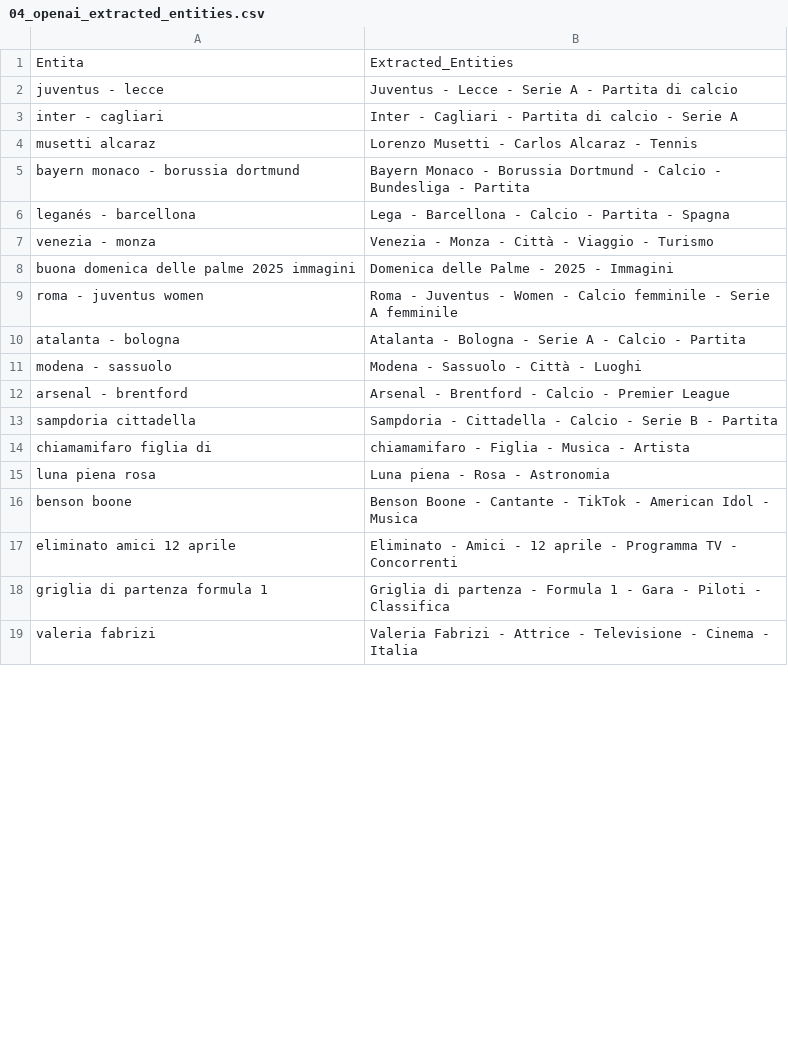
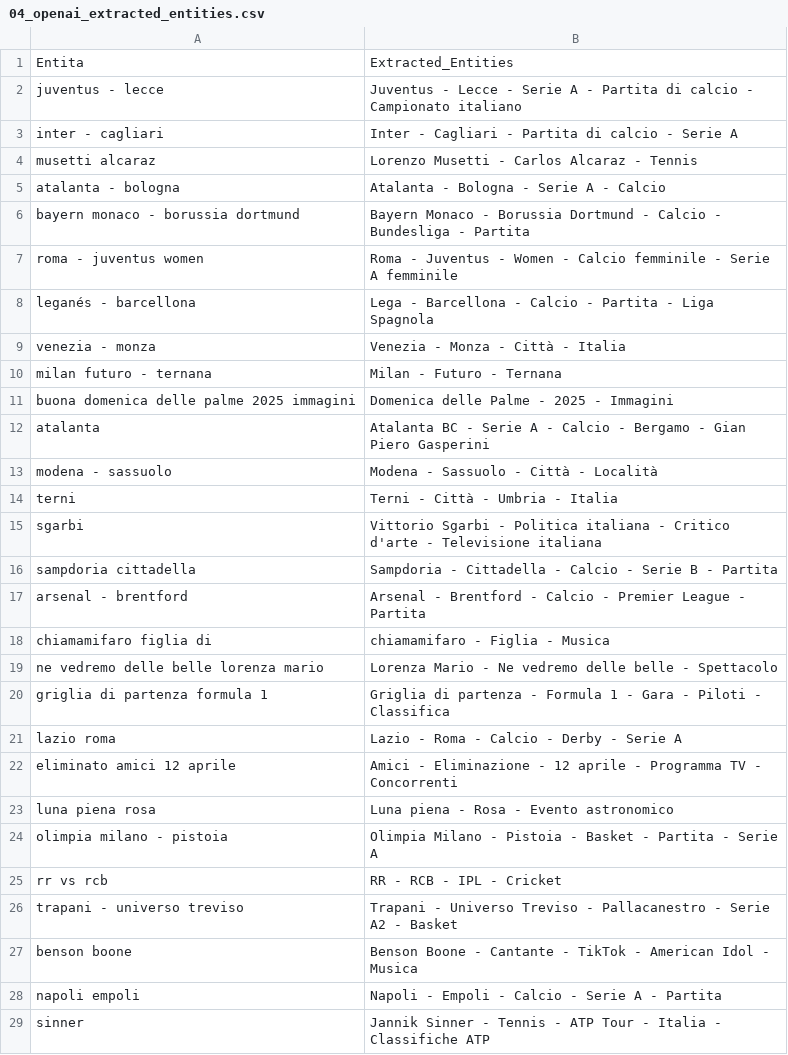
Before and after one commit to maledizionisrls/discover-prophet-website, a CSV file: checkpoint_data/04_openai_extracted_entities.csv, drawn as a sheet; only a part is shown; the shorter side is filled out with more unchanged rows; the diff covers the shown part only.

```diff
--- a/checkpoint_data/04_openai_extracted_entities.csv
+++ b/checkpoint_data/04_openai_extracted_entities.csv
@@ -1,18 +1,29 @@
 Entita,Extracted_Entities
-juventus - lecce,Juventus - Lecce - Serie A - Partita di calcio
+juventus - lecce,Juventus - Lecce - Serie A - Partita di calcio - Campionato italiano
 inter - cagliari,Inter - Cagliari - Partita di calcio - Serie A
 musetti alcaraz,Lorenzo Musetti - Carlos Alcaraz - Tennis
+atalanta - bologna,Atalanta - Bologna - Serie A - Calcio
 bayern monaco - borussia dortmund,Bayern Monaco - Borussia Dortmund - Calcio - Bundesliga - Partita
-leganés - barcellona,Lega - Barcellona - Calcio - Partita - Spagna
-venezia - monza,Venezia - Monza - Città - Viaggio - Turismo
+roma - juventus women,Roma - Juventus - Women - Calcio femminile - Serie A femminile
+leganés - barcellona,Lega - Barcellona - Calcio - Partita - Liga Spagnola
+venezia - monza,Venezia - Monza - Città - Italia
+milan futuro - ternana,Milan - Futuro - Ternana
 buona domenica delle palme 2025 immagini,Domenica delle Palme - 2025 - Immagini
-roma - juventus women,Roma - Juventus - Women - Calcio femminile - Serie A femminile
-atalanta - bologna,Atalanta - Bologna - Serie A - Calcio - Partita
-modena - sassuolo,Modena - Sassuolo - Città - Luoghi
-arsenal - brentford,Arsenal - Brentford - Calcio - Premier League
+atalanta,Atalanta BC - Serie A - Calcio - Bergamo - Gian Piero Gasperini
+modena - sassuolo,Modena - Sassuolo - Città - Località
+terni,Terni - Città - Umbria - Italia
+sgarbi,Vittorio Sgarbi - Politica italiana - Critico d'arte - Televisione italiana
 sampdoria cittadella,Sampdoria - Cittadella - Calcio - Serie B - Partita
-chiamamifaro figlia di,chiamamifaro - Figlia - Musica - Artista
-luna piena rosa,Luna piena - Rosa - Astronomia
+arsenal - brentford,Arsenal - Brentford - Calcio - Premier League - Partita
+chiamamifaro figlia di,chiamamifaro - Figlia - Musica
+ne vedremo delle belle lorenza mario,Lorenza Mario - Ne vedremo delle belle - Spettacolo
+griglia di partenza formula 1,Griglia di partenza - Formula 1 - Gara - Piloti - Classifica
+lazio roma,Lazio - Roma - Calcio - Derby - Serie A
+eliminato amici 12 aprile,Amici - Eliminazione - 12 aprile - Programma TV - Concorrenti
+luna piena rosa,Luna piena - Rosa - Evento astronomico
+olimpia milano - pistoia,Olimpia Milano - Pistoia - Basket - Partita - Serie A
+rr vs rcb,RR - RCB - IPL - Cricket
+trapani - universo treviso,Trapani - Universo Treviso - Pallacanestro - Serie A2 - Basket
 benson boone,Benson Boone - Cantante - TikTok - American Idol - Musica
-eliminato amici 12 aprile,Eliminato - Amici - 12 aprile - Programma TV - Concorrenti
-griglia di partenza formula 1,Griglia di partenza - Formula 1 - Gara - Piloti - Classifica
+napoli empoli,Napoli - Empoli - Calcio - Serie A - Partita
+sinner,Jannik Sinner - Tennis - ATP Tour - Italia - Classifiche ATP
```
Also changed, not shown: 16 added rows, 24 removed rows, 1 moved row and 3 edited cells elsewhere in this file, checkpoint_data/02_context_run_1_scores.csv, checkpoint_data/02_context_run_2_scores.csv, 5 other files.
